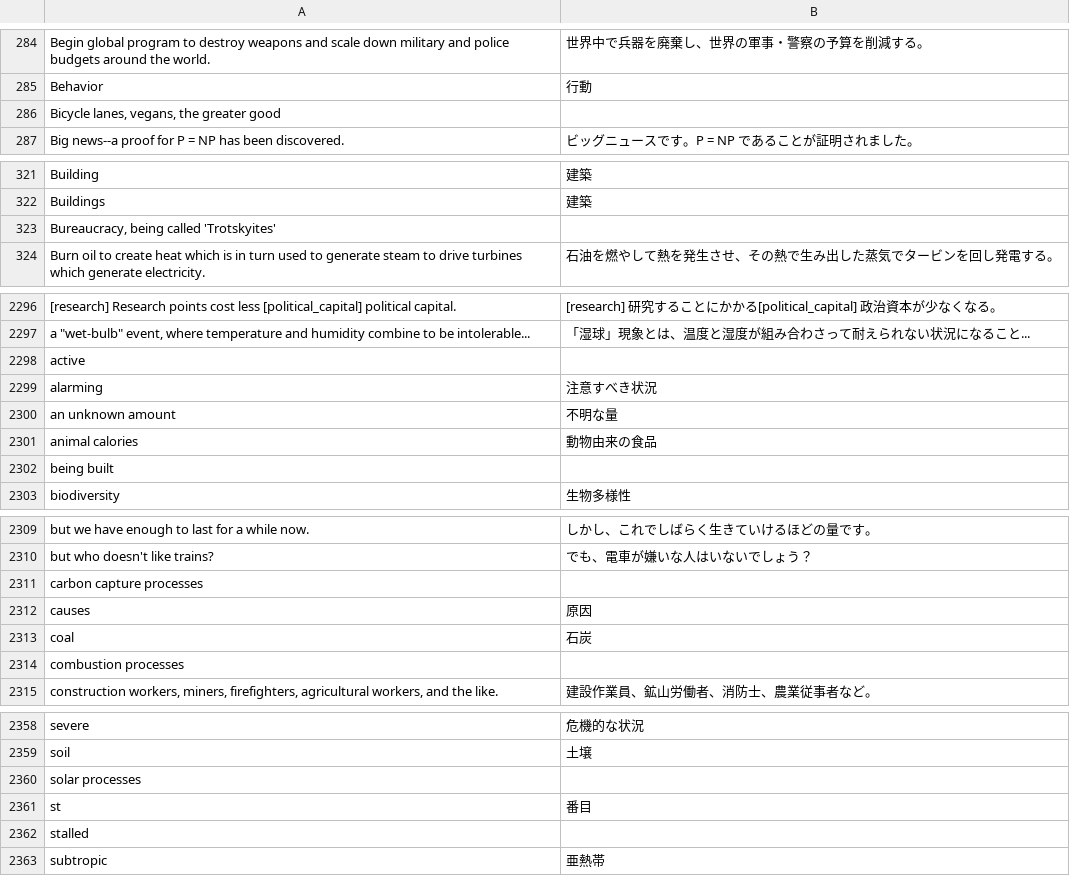
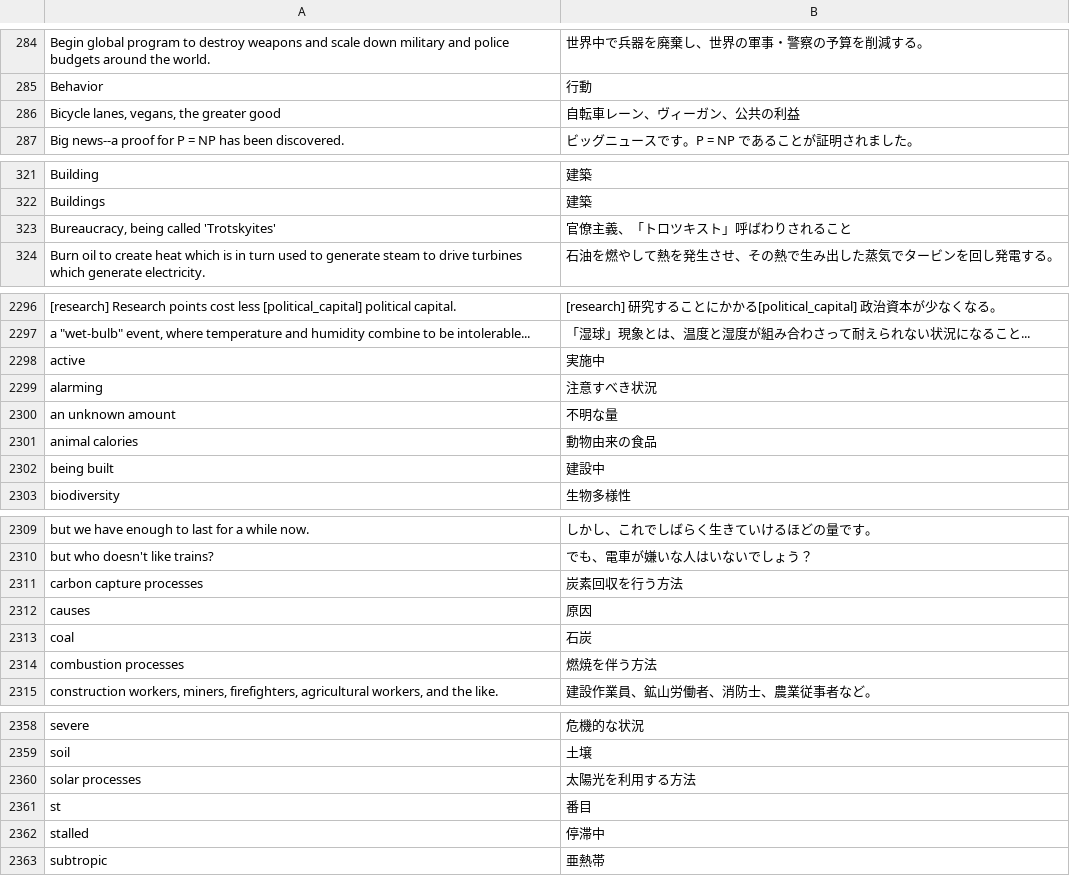
Before and after one commit to frnsys/half_earth, a CSV file: game/translations/jp.csv, drawn as a sheet; only a part is shown, gaps mark what is left out; the diff covers the shown part only; the diff names each change by its address in the sheet, - before the commit and + after, or states it on an @@ line.

```diff
--- a/game/translations/jp.csv
+++ b/game/translations/jp.csv
-B286: (empty)
+B286: 自転車レーン、ヴィーガン、公共の利益
-B323: (empty)
+B323: 官僚主義、「トロツキスト」呼ばわりされること
-B2298: (empty)
+B2298: 実施中
-B2302: (empty)
+B2302: 建設中
-B2311: (empty)
+B2311: 炭素回収を行う方法
-B2314: (empty)
+B2314: 燃焼を伴う方法
-B2360: (empty)
+B2360: 太陽光を利用する方法
-B2362: (empty)
+B2362: 停滞中
```
Also changed, not shown: 40 edited cells elsewhere in this file.
